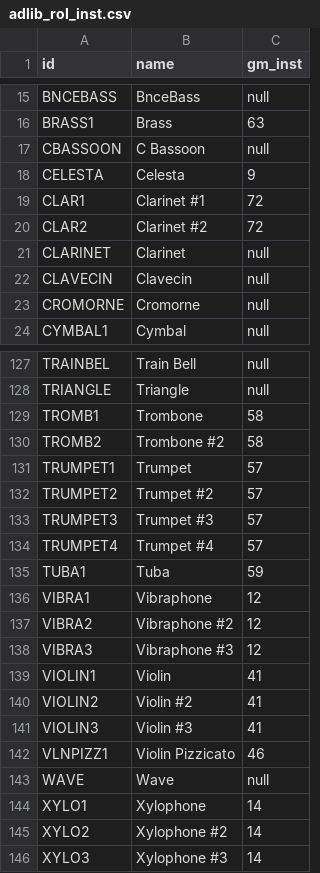
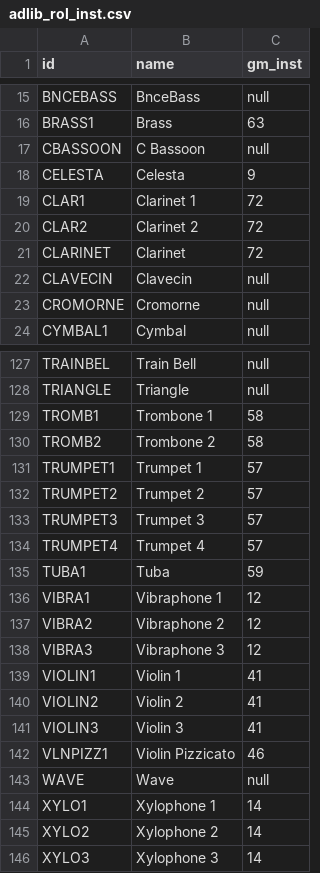
Before and after one commit to SatyrDiamond/DawVert, a CSV file: idvals/adlib_rol_inst.csv, drawn as a sheet; only a part is shown, gaps mark what is left out; the diff covers the shown part only.

```diff
--- a/idvals/adlib_rol_inst.csv
+++ b/idvals/adlib_rol_inst.csv
@@ -18,5 +18,5 @@ CBASSOON;C Bassoon;null
 CELESTA;Celesta;9
-CLAR1;Clarinet #1;72
-CLAR2;Clarinet #2;72
-CLARINET;Clarinet;null
+CLAR1;Clarinet 1;72
+CLAR2;Clarinet 2;72
+CLARINET;Clarinet;72
 CLAVECIN;Clavecin;null
@@ -128,19 +128,19 @@ TRAINBEL;Train Bell;null
 TRIANGLE;Triangle;null
-TROMB1;Trombone;58
-TROMB2;Trombone #2;58
-TRUMPET1;Trumpet;57
-TRUMPET2;Trumpet #2;57
-TRUMPET3;Trumpet #3;57
-TRUMPET4;Trumpet #4;57
+TROMB1;Trombone 1;58
+TROMB2;Trombone 2;58
+TRUMPET1;Trumpet 1;57
+TRUMPET2;Trumpet 2;57
+TRUMPET3;Trumpet 3;57
+TRUMPET4;Trumpet 4;57
 TUBA1;Tuba;59
-VIBRA1;Vibraphone;12
-VIBRA2;Vibraphone #2;12
-VIBRA3;Vibraphone #3;12
-VIOLIN1;Violin;41
-VIOLIN2;Violin #2;41
-VIOLIN3;Violin #3;41
+VIBRA1;Vibraphone 1;12
+VIBRA2;Vibraphone 2;12
+VIBRA3;Vibraphone 3;12
+VIOLIN1;Violin 1;41
+VIOLIN2;Violin 2;41
+VIOLIN3;Violin 3;41
 VLNPIZZ1;Violin Pizzicato;46
 WAVE;Wave;null
-XYLO1;Xylophone;14
-XYLO2;Xylophone #2;14
-XYLO3;Xylophone #3;14
+XYLO1;Xylophone 1;14
+XYLO2;Xylophone 2;14
+XYLO3;Xylophone 3;14
```
Also changed, not shown: 27 edited cells elsewhere in this file, 1 other file.
